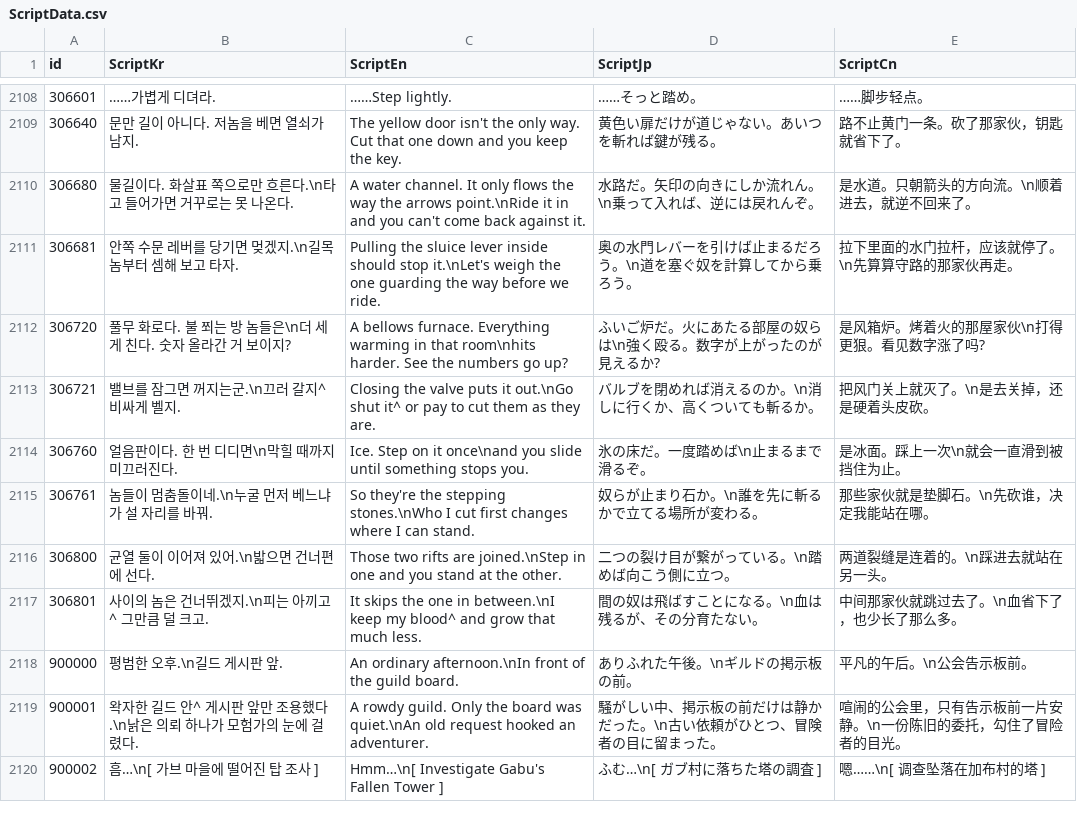
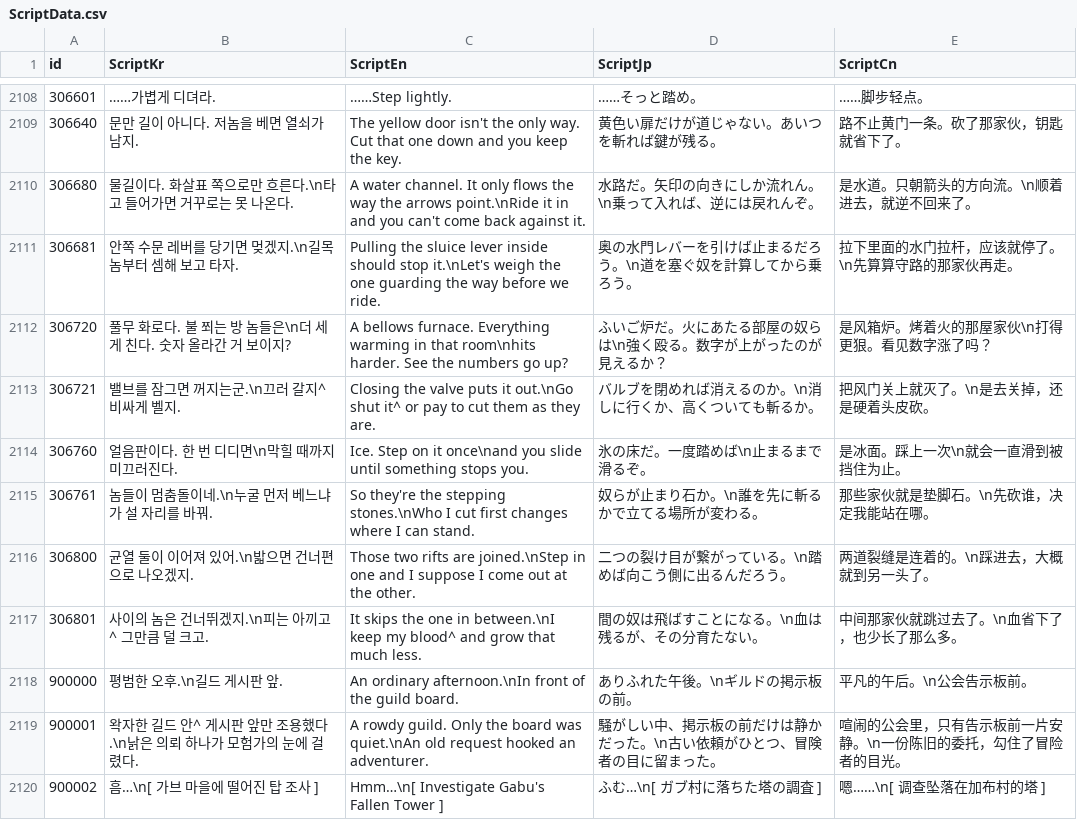
Before and after one commit to IO-DOG/TheSword, a CSV file: Assets/@Resources/Data/Excel/ScriptData.csv, drawn as a sheet; only a part is shown, gaps mark what is left out.

```diff
--- a/Assets/@Resources/Data/Excel/ScriptData.csv
+++ b/Assets/@Resources/Data/Excel/ScriptData.csv
@@ -2111,3 +2111,3 @@
 306681,안쪽 수문 레버를 당기면 멎겠지.\n길목 놈부터 셈해 보고 타자.,Pulling the sluice lever inside should stop it.\nLet's weigh the one guarding the way before we ride.,奥の水門レバーを引けば止まるだろう。\n道を塞ぐ奴を計算してから乗ろう。,拉下里面的水门拉杆，应该就停了。\n先算算守路的那家伙再走。
-306720,풀무 화로다. 불 쬐는 방 놈들은\n더 세게 친다. 숫자 올라간 거 보이지?,A bellows furnace. Everything warming in that room\nhits harder. See the numbers go up?,ふいご炉だ。火にあたる部屋の奴らは\n強く殴る。数字が上がったのが見えるか?,是风箱炉。烤着火的那屋家伙\n打得更狠。看见数字涨了吗?
+306720,풀무 화로다. 불 쬐는 방 놈들은\n더 세게 친다. 숫자 올라간 거 보이지?,A bellows furnace. Everything warming in that room\nhits harder. See the numbers go up?,ふいご炉だ。火にあたる部屋の奴らは\n強く殴る。数字が上がったのが見えるか？,是风箱炉。烤着火的那屋家伙\n打得更狠。看见数字涨了吗？
 306721,밸브를 잠그면 꺼지는군.\n끄러 갈지^ 비싸게 벨지.,Closing the valve puts it out.\nGo shut it^ or pay to cut them as they are.,バルブを閉めれば消えるのか。\n消しに行くか、高くついても斬るか。,把风门关上就灭了。\n是去关掉，还是硬着头皮砍。
@@ -2115,3 +2115,3 @@
 306761,놈들이 멈춤돌이네.\n누굴 먼저 베느냐가 설 자리를 바꿔.,So they're the stepping stones.\nWho I cut first changes where I can stand.,奴らが止まり石か。\n誰を先に斬るかで立てる場所が変わる。,那些家伙就是垫脚石。\n先砍谁，决定我能站在哪。
-306800,균열 둘이 이어져 있어.\n밟으면 건너편에 선다.,Those two rifts are joined.\nStep in one and you stand at the other.,二つの裂け目が繋がっている。\n踏めば向こう側に立つ。,两道裂缝是连着的。\n踩进去就站在另一头。
+306800,균열 둘이 이어져 있어.\n밟으면 건너편으로 나오겠지.,Those two rifts are joined.\nStep in one and I suppose I come out at the other.,二つの裂け目が繋がっている。\n踏めば向こう側に出るんだろう。,两道裂缝是连着的。\n踩进去，大概就到另一头了。
 306801,사이의 놈은 건너뛰겠지.\n피는 아끼고^ 그만큼 덜 크고.,It skips the one in between.\nI keep my blood^ and grow that much less.,間の奴は飛ばすことになる。\n血は残るが、その分育たない。,中间那家伙就跳过去了。\n血省下了，也少长了那么多。
```
Also changed, not shown: 5 other files.
